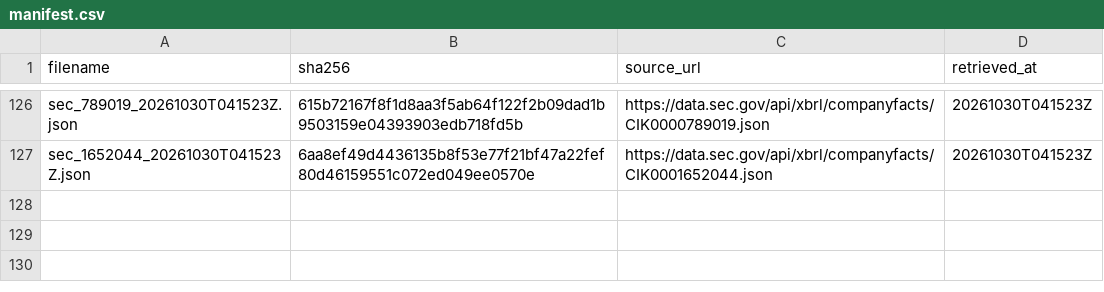
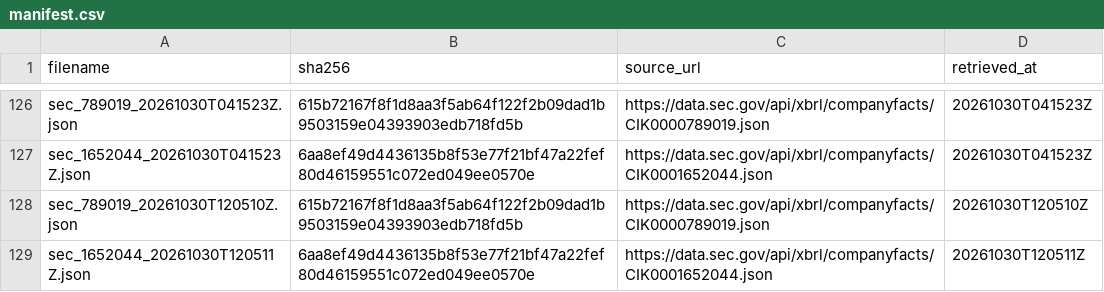
Before and after one commit to tienspz/AICOR, a CSV file: data/raw/sec/manifest.csv, drawn as a sheet; only a part is shown, gaps mark what is left out.

```diff
--- a/data/raw/sec/manifest.csv
+++ b/data/raw/sec/manifest.csv
@@ -127 +127,3 @@ sec_789019_20261030T041523Z.json,615b72167f8f1d8aa3f5ab64f122f2b09dad1b9503159e0
 sec_1652044_20261030T041523Z.json,6aa8ef49d4436135b8f53e77f21bf47a22fef80d46159551c072ed049ee0570e,https://data.sec.gov/api/xbrl/companyfacts/CIK0001652044.json,20261030T041523Z
+sec_789019_20261030T120510Z.json,615b72167f8f1d8aa3f5ab64f122f2b09dad1b9503159e04393903edb718fd5b,https://data.sec.gov/api/xbrl/companyfacts/CIK0000789019.json,20261030T120510Z
+sec_1652044_20261030T120511Z.json,6aa8ef49d4436135b8f53e77f21bf47a22fef80d46159551c072ed049ee0570e,https://data.sec.gov/api/xbrl/companyfacts/CIK0001652044.json,20261030T120511Z
```
Also changed, not shown: 3 other files.
